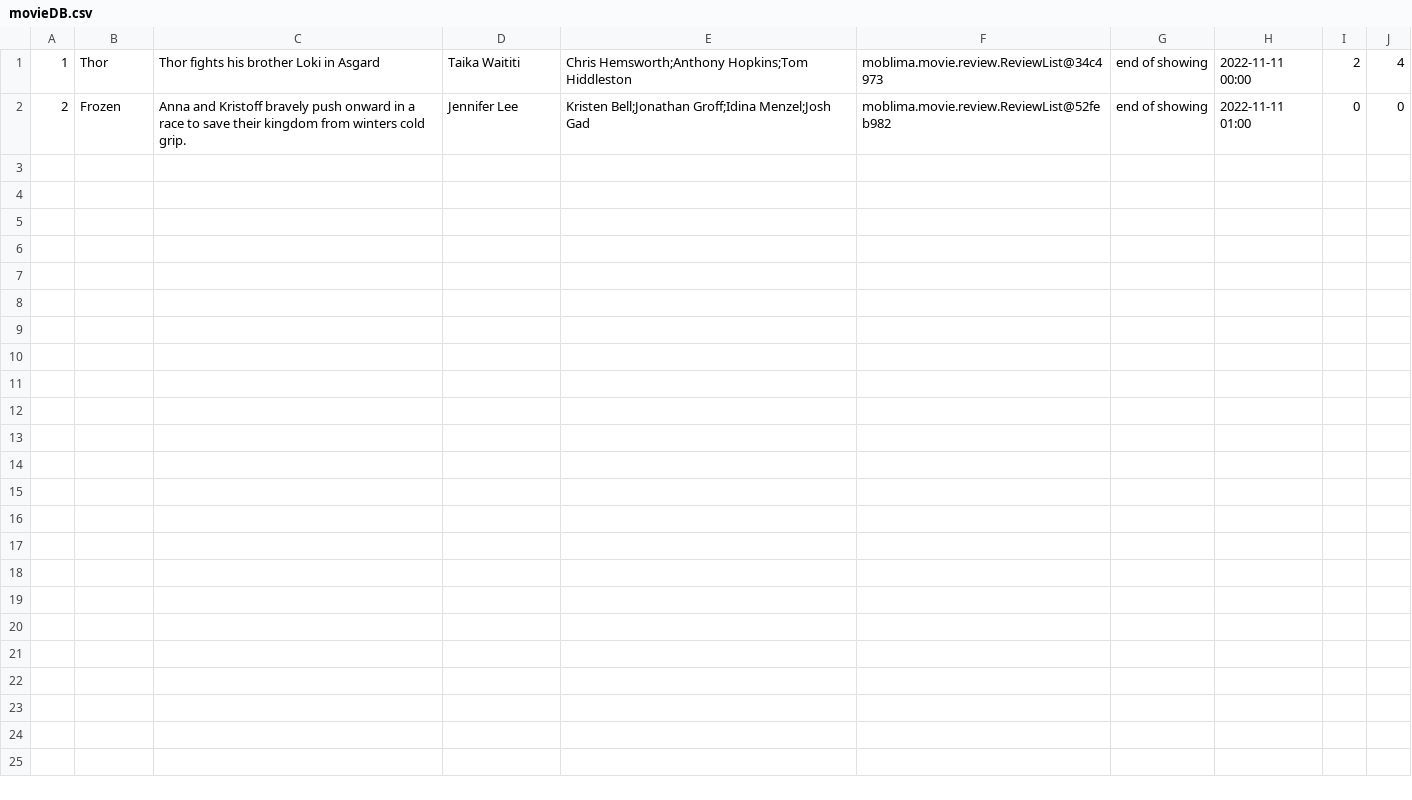
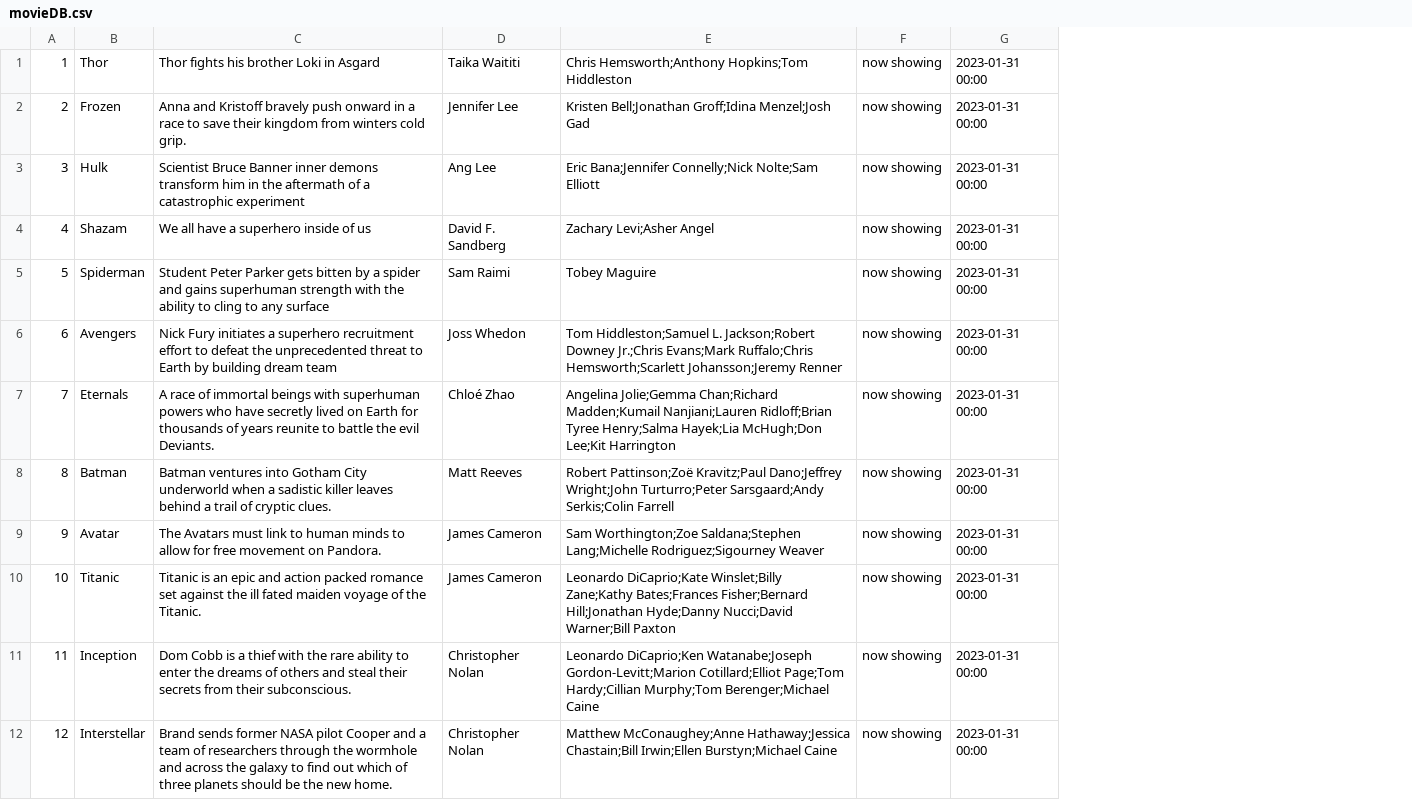
Before and after one commit to yongjicode/oodp2002, a CSV file: out/production/ProjectOODP/database/movieDB.csv, drawn as a sheet; removed rows and columns are numbered as before the commit, all else as after; the diff names each change by its address in the sheet, - before the commit and + after, or states it on an @@ line.

```diff
--- a/out/production/ProjectOODP/database/movieDB.csv
+++ b/out/production/ProjectOODP/database/movieDB.csv
-column F, rows 1-2: moblima.movie.review.ReviewList@34c4973 | moblima.movie.review.ReviewList@52feb982
-column G, rows 1-2: end of showing | end of showing
-column H, rows 1-2: 2022-11-11 00:00 | 2022-11-11 01:00
-column I, rows 1-2: 2 | 0
-column J, rows 1-2: 4 | 0
+column F, rows 1-2: now showing | now showing
+column G, rows 1-2: 2023-01-31 00:00 | 2023-01-31 00:00
+row 3: 3 | Hulk | Scientist Bruce Banner inner demons transform him in the aftermath of a catastrophic experiment | Ang Lee | Eric Bana;Jennifer Connelly;Nick Nolte;Sam Elliott | now showing | 2023-01-31 00:00
+row 4: 4 | Shazam | We all have a superhero inside of us | David F. Sandberg | Zachary Levi;Asher Angel | now showing | 2023-01-31 00:00
+row 5: 5 | Spiderman | Student Peter Parker gets bitten by a spider and gains superhuman strength with the ability to cling to any surface | Sam Raimi | Tobey Maguire | now showing | 2023-01-31 00:00
+row 6: 6 | Avengers | Nick Fury initiates a superhero recruitment effort to defeat the unprecedented threat to Earth by building dream team | Joss Whedon | Tom Hiddleston;Samuel L. Jackson;Robert Downey Jr.;Chris Evans;Mark Ruffalo;Chris Hemsworth;Scarlett Johansson;Jeremy Renner | now showing | 2023-01-31 00:00
+row 7: 7 | Eternals | A race of immortal beings with superhuman powers who have secretly lived on Earth for thousands of years reunite to battle the evil Deviants. | Chloé Zhao | Angelina Jolie;Gemma Chan;Richard Madden;Kumail Nanjiani;Lauren Ridloff;Brian Tyree Henry;Salma Hayek;Lia McHugh;Don Lee;Kit Harrington | now showing | 2023-01-31 00:00
+row 8: 8 | Batman | Batman ventures into Gotham City underworld when a sadistic killer leaves behind a trail of cryptic clues. | Matt Reeves | Robert Pattinson;Zoë Kravitz;Paul Dano;Jeffrey Wright;John Turturro;Peter Sarsgaard;Andy Serkis;Colin Farrell | now showing | 2023-01-31 00:00
+row 9: 9 | Avatar | The Avatars must link to human minds to allow for free movement on Pandora. | James Cameron | Sam Worthington;Zoe Saldana;Stephen Lang;Michelle Rodriguez;Sigourney Weaver | now showing | 2023-01-31 00:00
+row 10: 10 | Titanic | Titanic is an epic and action packed romance set against the ill fated maiden voyage of the Titanic. | James Cameron | Leonardo DiCaprio;Kate Winslet;Billy Zane;Kathy Bates;Frances Fisher;Bernard Hill;Jonathan Hyde;Danny Nucci;David Warner;Bill Paxton | now showing | 2023-01-31 00:00
+row 11: 11 | Inception | Dom Cobb is a thief with the rare ability to enter the dreams of others and steal their secrets from their subconscious. | Christopher Nolan | Leonardo DiCaprio;Ken Watanabe;Joseph Gordon-Levitt;Marion Cotillard;Elliot Page;Tom Hardy;Cillian Murphy;Tom Berenger;Michael Caine | now showing | 2023-01-31 00:00
+row 12: 12 | Interstellar | Brand sends former NASA pilot Cooper and a team of researchers through the wormhole and across the galaxy to find out which of three planets should be the new home. | Christopher Nolan | Matthew McConaughey;Anne Hathaway;Jessica Chastain;Bill Irwin;Ellen Burstyn;Michael Caine | now showing | 2023-01-31 00:00
```
Also changed, not shown: out/production/ProjectOODP/database/accountDB.csv, src/database/accountDB.csv, 34 other files.
